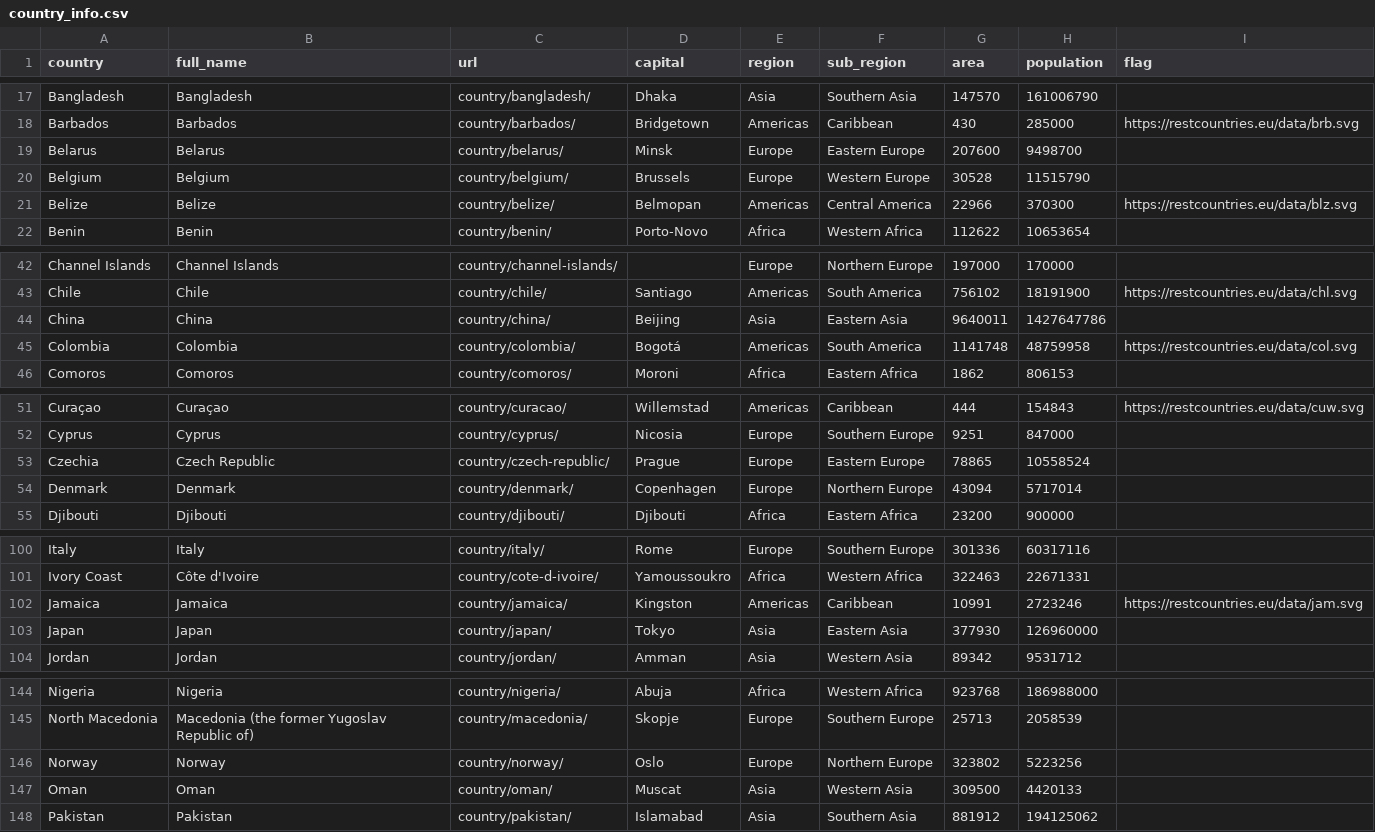
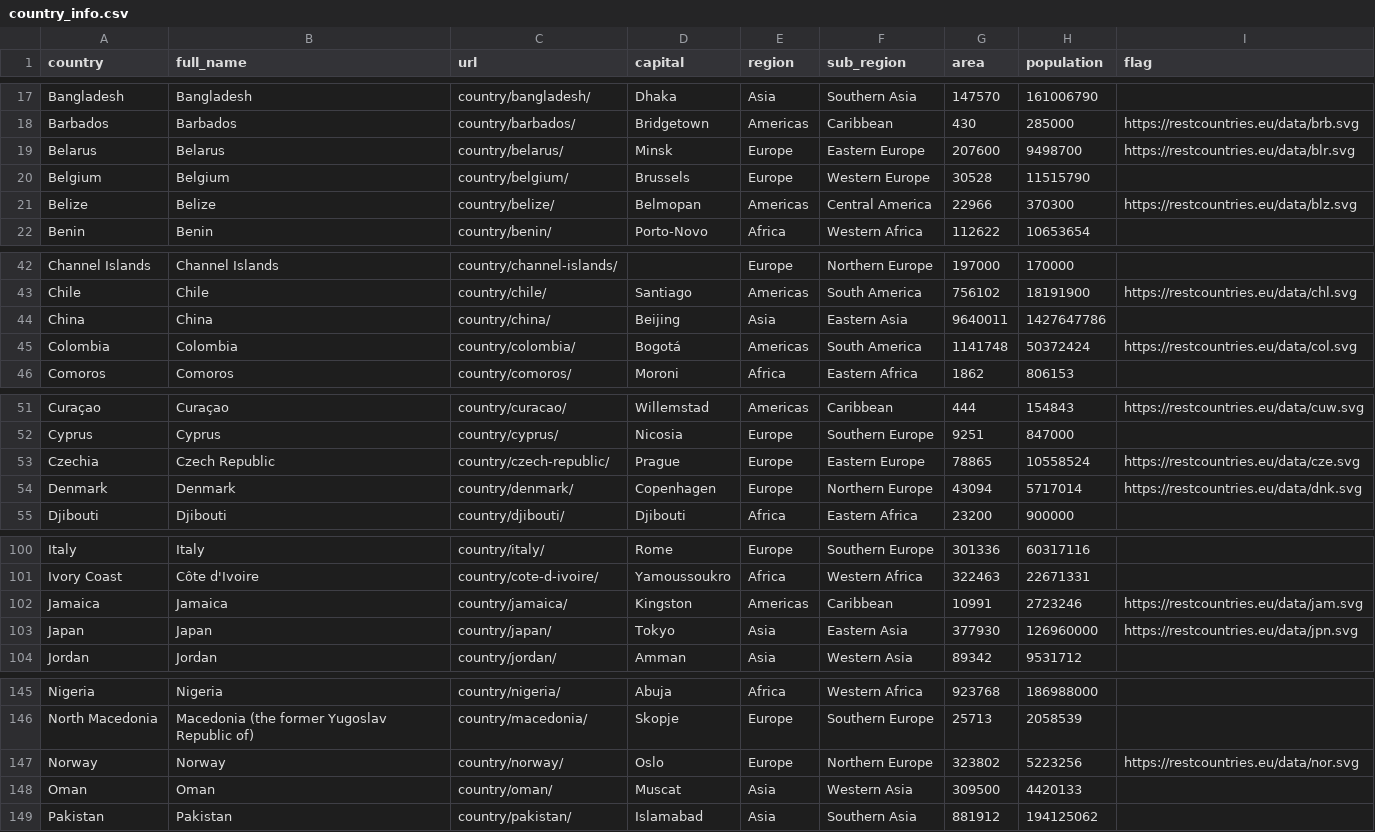
Before and after one commit to ansegura7/WebScraping_Covid19, a CSV file: data/country_info.csv, drawn as a sheet; only a part is shown, gaps mark what is left out; the diff covers the shown part only.

Commit message:
Update SQL
- Evolution of Total Cases similar to Colombia query added
- Data updated
- New country added: Lesotho

```diff
--- a/data/country_info.csv
+++ b/data/country_info.csv
@@ -18,3 +18,3 @@ Bangladesh,Bangladesh,country/bangladesh/,Dhaka,Asia,Southern Asia,147570,161006
 Barbados,Barbados,country/barbados/,Bridgetown,Americas,Caribbean,430,285000,https://restcountries.eu/data/brb.svg
-Belarus,Belarus,country/belarus/,Minsk,Europe,Eastern Europe,207600,9498700,
+Belarus,Belarus,country/belarus/,Minsk,Europe,Eastern Europe,207600,9498700,https://restcountries.eu/data/blr.svg
 Belgium,Belgium,country/belgium/,Brussels,Europe,Western Europe,30528,11515790,
@@ -44,3 +44,3 @@ Chile,Chile,country/chile/,Santiago,Americas,South America,756102,18191900,https
 China,China,country/china/,Beijing,Asia,Eastern Asia,9640011,1427647786,
-Colombia,Colombia,country/colombia/,Bogotá,Americas,South America,1141748,48759958,https://restcountries.eu/data/col.svg
+Colombia,Colombia,country/colombia/,Bogotá,Americas,South America,1141748,50372424,https://restcountries.eu/data/col.svg
 Comoros,Comoros,country/comoros/,Moroni,Africa,Eastern Africa,1862,806153,
@@ -52,4 +52,4 @@ Curaçao,Curaçao,country/curacao/,Willemstad,Americas,Caribbean,444,154843,http
 Cyprus,Cyprus,country/cyprus/,Nicosia,Europe,Southern Europe,9251,847000,
-Czechia,Czech Republic,country/czech-republic/,Prague,Europe,Eastern Europe,78865,10558524,
-Denmark,Denmark,country/denmark/,Copenhagen,Europe,Northern Europe,43094,5717014,
+Czechia,Czech Republic,country/czech-republic/,Prague,Europe,Eastern Europe,78865,10558524,https://restcountries.eu/data/cze.svg
+Denmark,Denmark,country/denmark/,Copenhagen,Europe,Northern Europe,43094,5717014,https://restcountries.eu/data/dnk.svg
 Djibouti,Djibouti,country/djibouti/,Djibouti,Africa,Eastern Africa,23200,900000,
@@ -102,3 +102,3 @@ Ivory Coast,Côte d'Ivoire,country/cote-d-ivoire/,Yamoussoukro,Africa,Western Af
 Jamaica,Jamaica,country/jamaica/,Kingston,Americas,Caribbean,10991,2723246,https://restcountries.eu/data/jam.svg
-Japan,Japan,country/japan/,Tokyo,Asia,Eastern Asia,377930,126960000,
+Japan,Japan,country/japan/,Tokyo,Asia,Eastern Asia,377930,126960000,https://restcountries.eu/data/jpn.svg
 Jordan,Jordan,country/jordan/,Amman,Asia,Western Asia,89342,9531712,
@@ -145,3 +146,3 @@ Nigeria,Nigeria,country/nigeria/,Abuja,Africa,Western Africa,923768,186988000,
 North Macedonia,Macedonia (the former Yugoslav Republic of),country/macedonia/,Skopje,Europe,Southern Europe,25713,2058539,
-Norway,Norway,country/norway/,Oslo,Europe,Northern Europe,323802,5223256,
+Norway,Norway,country/norway/,Oslo,Europe,Northern Europe,323802,5223256,https://restcountries.eu/data/nor.svg
 Oman,Oman,country/oman/,Muscat,Asia,Western Asia,309500,4420133,
```
Also changed, not shown: 1 added row and 11 edited cells elsewhere in this file, data/current_data.csv, 5 other files.
